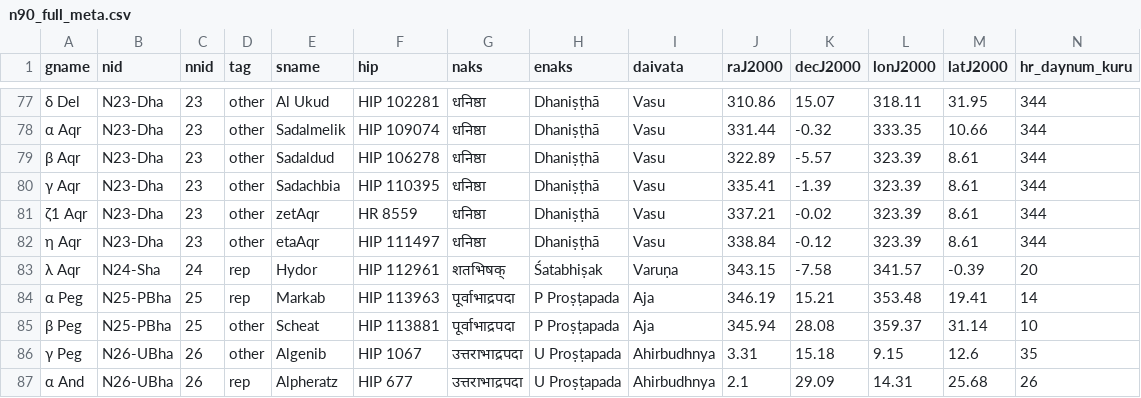
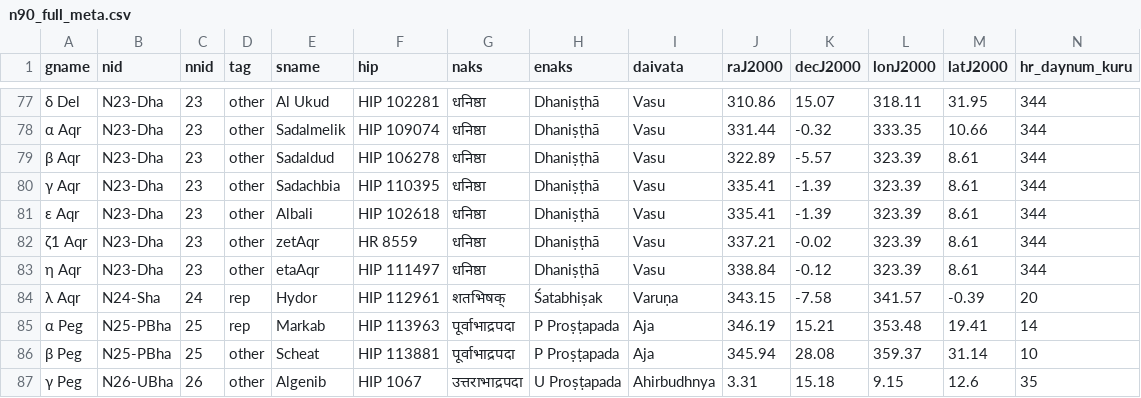
Before and after one commit to suchakr/cahc-utils, a CSV file: datasets/n90_full_meta.csv, drawn as a sheet; only a part is shown, gaps mark what is left out; the shorter side is filled out with more unchanged rows; rows hold the shown columns only; the diff names each change by its address in the sheet, - before the commit and + after, or states it on an @@ line.

```diff
--- a/datasets/n90_full_meta.csv
+++ b/datasets/n90_full_meta.csv
+row 81: ε Aqr | N23-Dha | 23 | other | Albali | HIP 102618 | धनिष्ठा | Dhaniṣṭhā | Vasu | 335.41 | -1.39 | 323.39 | 8.61 | 344
```
Also changed, not shown: 38 other files.
